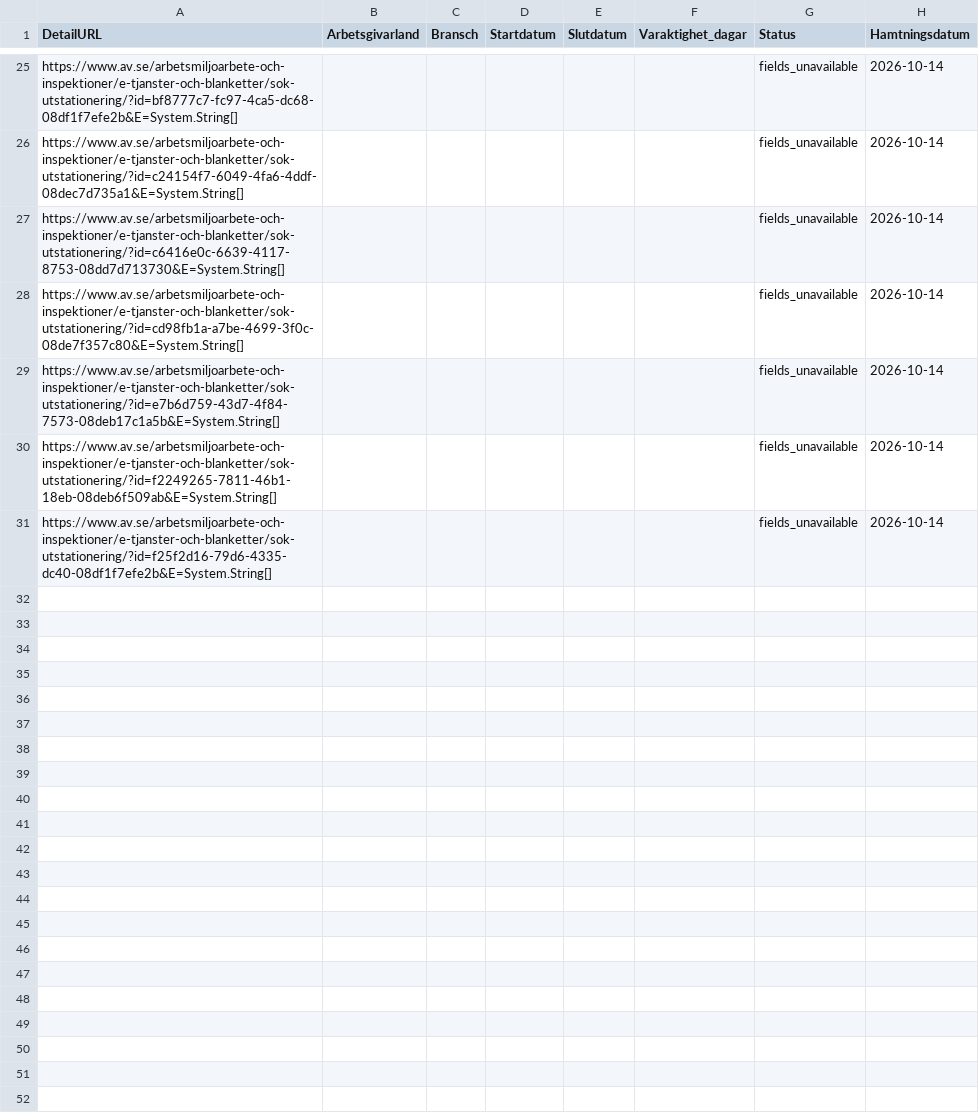
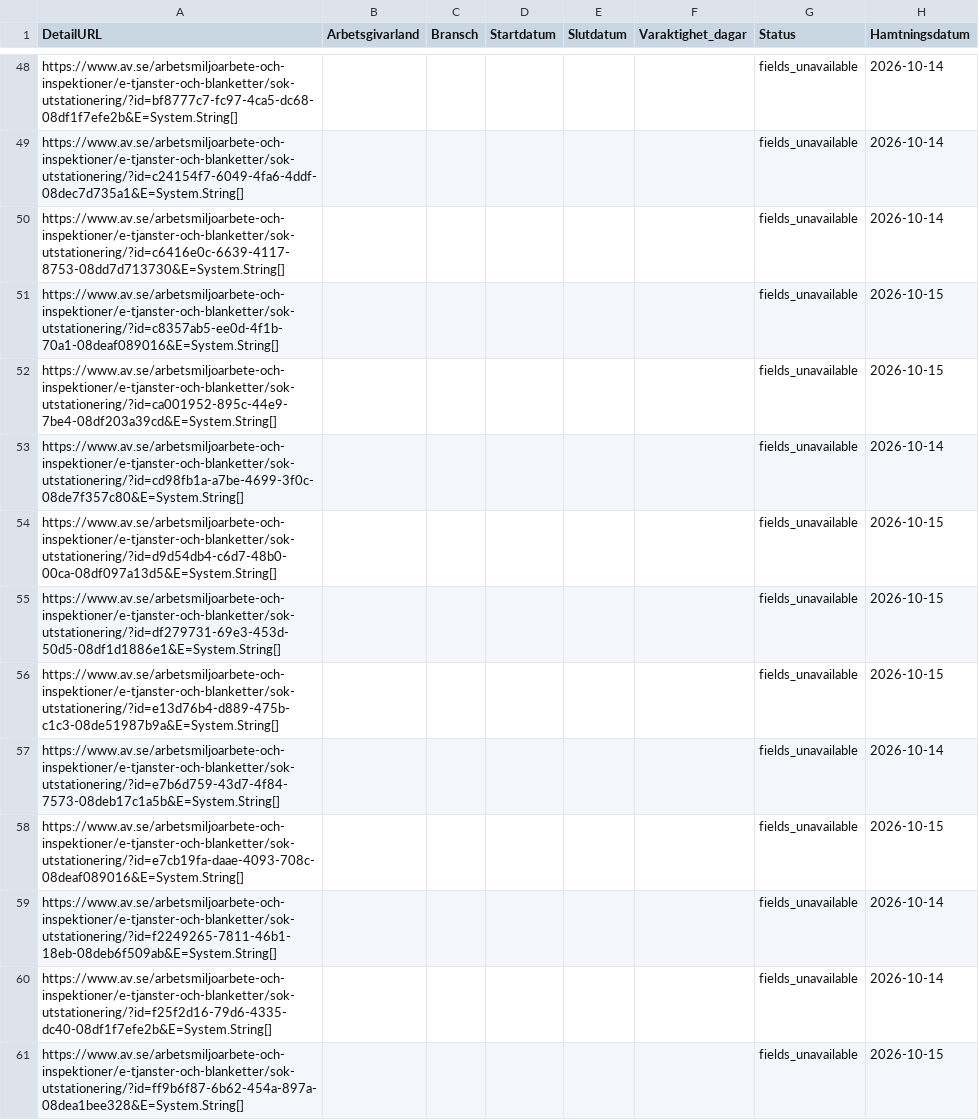
Before and after one commit to Lulea-statistik/Statistik-utstationering, a CSV file: data/posting_details.csv, drawn as a sheet; only a part is shown, gaps mark what is left out; the diff covers the shown part only.

```diff
--- a/data/posting_details.csv
+++ b/data/posting_details.csv
@@ -27,5 +50,12 @@ https://www.av.se/arbetsmiljoarbete-och-inspektioner/e-tjanster-och-blanketter/s
 https://www.av.se/arbetsmiljoarbete-och-inspektioner/e-tjanster-och-blanketter/sok-utstationering/?id=c6416e0c-6639-4117-8753-08dd7d713730&E=System.String[];;;;;;fields_unavailable;2026-10-14
+https://www.av.se/arbetsmiljoarbete-och-inspektioner/e-tjanster-och-blanketter/sok-utstationering/?id=c8357ab5-ee0d-4f1b-70a1-08deaf089016&E=System.String[];;;;;;fields_unavailable;2026-10-15
+https://www.av.se/arbetsmiljoarbete-och-inspektioner/e-tjanster-och-blanketter/sok-utstationering/?id=ca001952-895c-44e9-7be4-08df203a39cd&E=System.String[];;;;;;fields_unavailable;2026-10-15
 https://www.av.se/arbetsmiljoarbete-och-inspektioner/e-tjanster-och-blanketter/sok-utstationering/?id=cd98fb1a-a7be-4699-3f0c-08de7f357c80&E=System.String[];;;;;;fields_unavailable;2026-10-14
+https://www.av.se/arbetsmiljoarbete-och-inspektioner/e-tjanster-och-blanketter/sok-utstationering/?id=d9d54db4-c6d7-48b0-00ca-08df097a13d5&E=System.String[];;;;;;fields_unavailable;2026-10-15
+https://www.av.se/arbetsmiljoarbete-och-inspektioner/e-tjanster-och-blanketter/sok-utstationering/?id=df279731-69e3-453d-50d5-08df1d1886e1&E=System.String[];;;;;;fields_unavailable;2026-10-15
+https://www.av.se/arbetsmiljoarbete-och-inspektioner/e-tjanster-och-blanketter/sok-utstationering/?id=e13d76b4-d889-475b-c1c3-08de51987b9a&E=System.String[];;;;;;fields_unavailable;2026-10-15
 https://www.av.se/arbetsmiljoarbete-och-inspektioner/e-tjanster-och-blanketter/sok-utstationering/?id=e7b6d759-43d7-4f84-7573-08deb17c1a5b&E=System.String[];;;;;;fields_unavailable;2026-10-14
+https://www.av.se/arbetsmiljoarbete-och-inspektioner/e-tjanster-och-blanketter/sok-utstationering/?id=e7cb19fa-daae-4093-708c-08deaf089016&E=System.String[];;;;;;fields_unavailable;2026-10-15
 https://www.av.se/arbetsmiljoarbete-och-inspektioner/e-tjanster-och-blanketter/sok-utstationering/?id=f2249265-7811-46b1-18eb-08deb6f509ab&E=System.String[];;;;;;fields_unavailable;2026-10-14
 https://www.av.se/arbetsmiljoarbete-och-inspektioner/e-tjanster-och-blanketter/sok-utstationering/?id=f25f2d16-79d6-4335-dc40-08df1f7efe2b&E=System.String[];;;;;;fields_unavailable;2026-10-14
+https://www.av.se/arbetsmiljoarbete-och-inspektioner/e-tjanster-och-blanketter/sok-utstationering/?id=ff9b6f87-6b62-454a-897a-08dea1bee328&E=System.String[];;;;;;fields_unavailable;2026-10-15
```
Also changed, not shown: 23 added rows elsewhere in this file, data/latest.csv, 2 other files.
